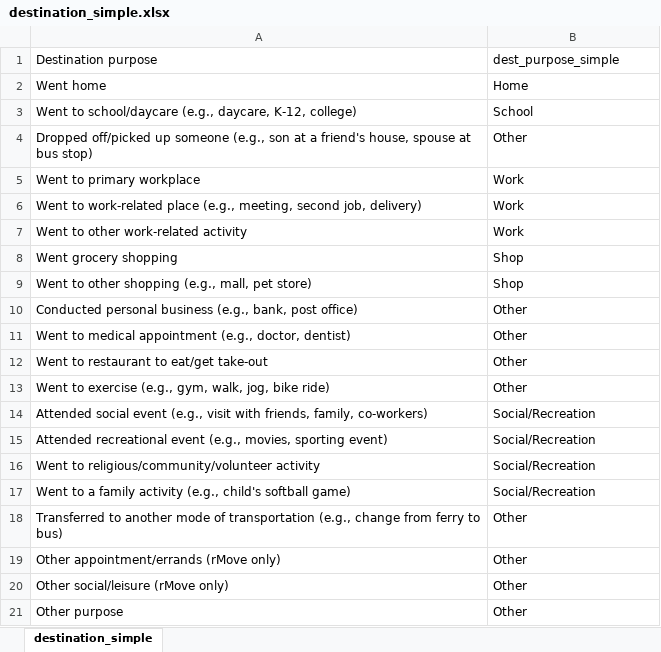
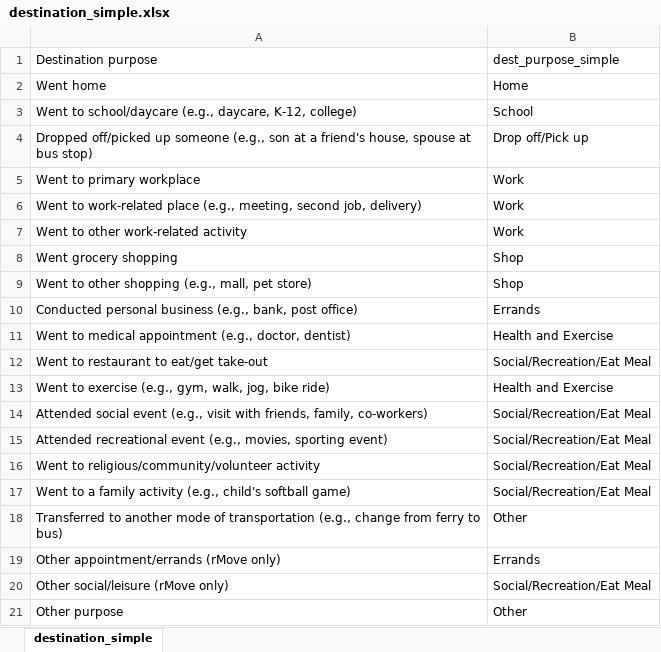
Before and after one commit to psrc/travel-studies, an Excel workbook: 2017/summary/destination_simple.xlsx, sheet destination_simple, drawn as a sheet; values as stored, in another font and other column widths than the file's, no borders; the diff names each change by its address in the sheet, - before the commit and + after, or states it on an @@ line.

```diff
--- a/2017/summary/destination_simple.xlsx (sheet destination_simple)
+++ b/2017/summary/destination_simple.xlsx (sheet destination_simple)
-B4 (dest_purpose_simple): Other
+B4 (dest_purpose_simple): Drop off/Pick up
-B10 (dest_purpose_simple): Other
+B10 (dest_purpose_simple): Errands
-B11 (dest_purpose_simple): Other
+B11 (dest_purpose_simple): Health and Exercise
-B12 (dest_purpose_simple): Other
+B12 (dest_purpose_simple): Social/Recreation/Eat Meal
-B13 (dest_purpose_simple): Other
+B13 (dest_purpose_simple): Health and Exercise
-B14:B17 (dest_purpose_simple): Social/Recreation
+B14:B17 (dest_purpose_simple): Social/Recreation/Eat Meal
-B19 (dest_purpose_simple): Other
+B19 (dest_purpose_simple): Errands
-B20 (dest_purpose_simple): Other
+B20 (dest_purpose_simple): Social/Recreation/Eat Meal
```
Also changed, not shown: 2017/summary/transit_simple.xlsx, 2 other files.
